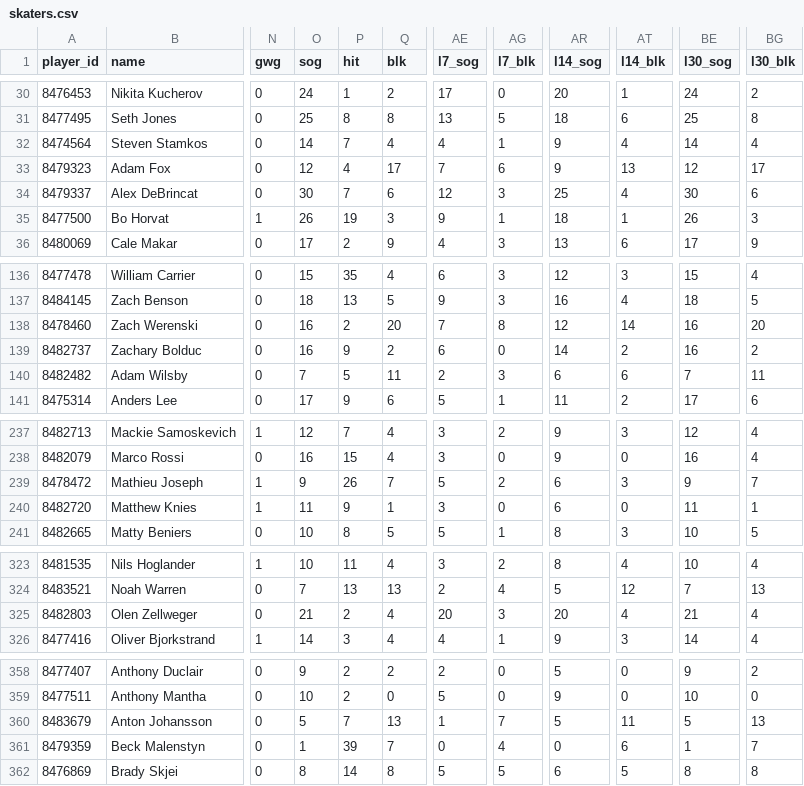
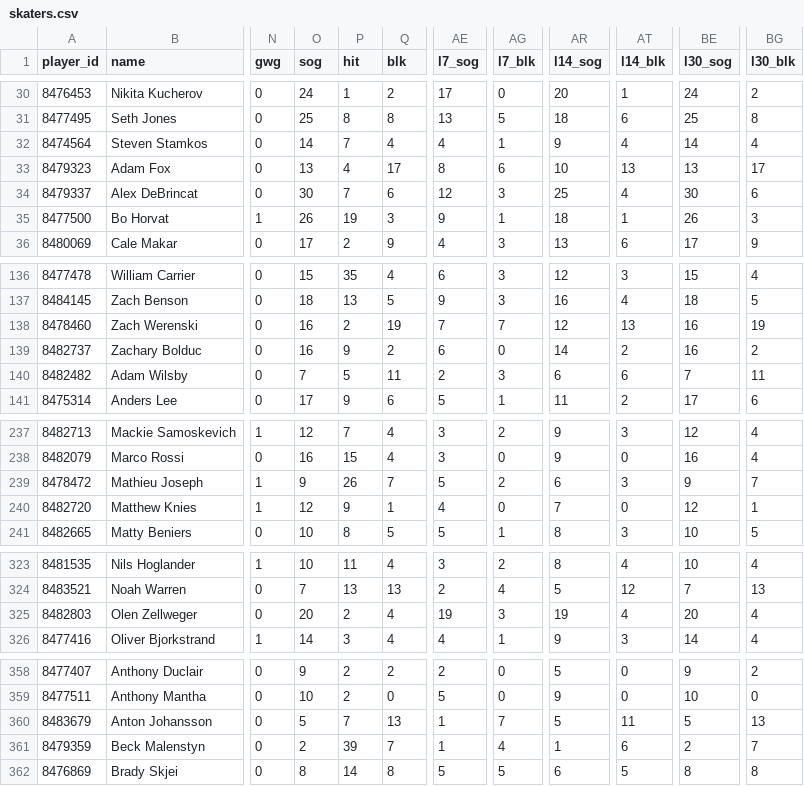
Before and after one commit to barakarmy/nhl-feed, a CSV file: docs/skaters.csv, drawn as a sheet; only a part is shown, gaps mark what is left out; the diff covers the shown part only; the diff names each change by its address in the sheet, - before the commit and + after, or states it on an @@ line.

```diff
--- a/docs/skaters.csv
+++ b/docs/skaters.csv
-O33 (sog): 12
+O33 (sog): 13
-AE33 (l7_sog): 7
+AE33 (l7_sog): 8
-AR33 (l14_sog): 9
+AR33 (l14_sog): 10
-BE33 (l30_sog): 12
+BE33 (l30_sog): 13
-Q138 (blk): 20
+Q138 (blk): 19
-AG138 (l7_blk): 8
+AG138 (l7_blk): 7
-AT138 (l14_blk): 14
+AT138 (l14_blk): 13
-BG138 (l30_blk): 20
+BG138 (l30_blk): 19
-O240 (sog): 11
+O240 (sog): 12
-AE240 (l7_sog): 3
+AE240 (l7_sog): 4
-AR240 (l14_sog): 6
+AR240 (l14_sog): 7
-BE240 (l30_sog): 11
+BE240 (l30_sog): 12
-O325 (sog): 21
+O325 (sog): 20
-AE325 (l7_sog): 20
+AE325 (l7_sog): 19
-AR325 (l14_sog): 20
+AR325 (l14_sog): 19
-BE325 (l30_sog): 21
+BE325 (l30_sog): 20
-O361 (sog): 1
+O361 (sog): 2
-AE361 (l7_sog): 0
+AE361 (l7_sog): 1
-AR361 (l14_sog): 0
+AR361 (l14_sog): 1
-BE361 (l30_sog): 1
+BE361 (l30_sog): 2
```
Also changed, not shown: 8 edited cells elsewhere in this file, docs/goalies.csv, 1 other file.
